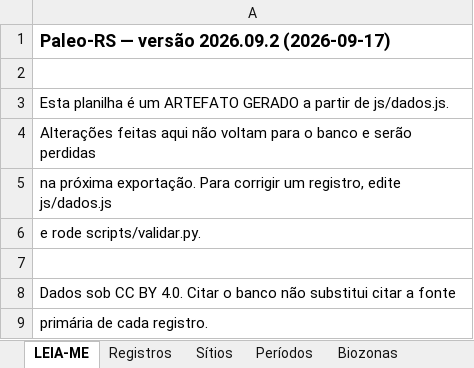
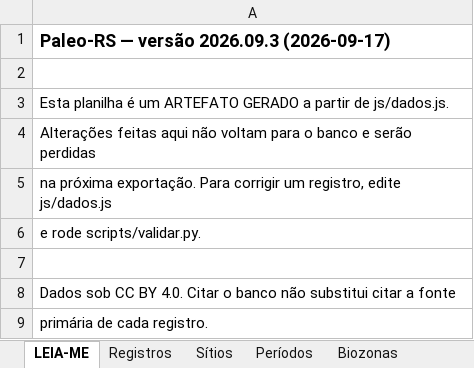
Before and after one commit to brennobenk1/Paleo-RS, an Excel workbook: planilha.xlsx, sheet LEIA-ME, drawn as a sheet; values as stored, in another font and other column widths than the file's, no borders; the diff names each change by its address in the sheet, - before the commit and + after, or states it on an @@ line.

```diff
--- a/planilha.xlsx (sheet LEIA-ME)
+++ b/planilha.xlsx (sheet LEIA-ME)
-A1: Paleo-RS — versão 2026.09.2 (2026-09-17)
+A1: Paleo-RS — versão 2026.09.3 (2026-09-17)
```
Also changed, not shown: 15 other files.
